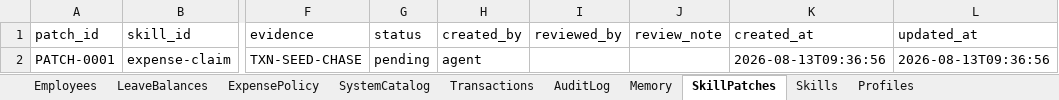
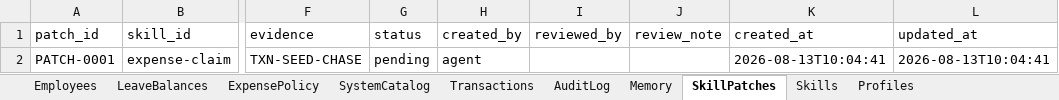
Before and after one commit to Slayer-F1/Agentaic1, an Excel workbook: data/seeds/munjiz-registry-seed.xlsx, sheet SkillPatches, drawn as a sheet; only a part is shown, gaps mark what is left out; values as stored, in another font and other column widths than the file's, no borders; the diff names each change by its address in the sheet, - before the commit and + after, or states it on an @@ line.

```diff
--- a/data/seeds/munjiz-registry-seed.xlsx (sheet SkillPatches)
+++ b/data/seeds/munjiz-registry-seed.xlsx (sheet SkillPatches)
-K2 (created_at): 2026-08-13T09:36:56
+K2 (created_at): 2026-08-13T10:04:41
-L2 (updated_at): 2026-08-13T09:36:56
+L2 (updated_at): 2026-08-13T10:04:41
```
Also changed, not shown: sheet Skills, sheet Transactions, sheet Memory, sheet AuditLog, 26 other files.
